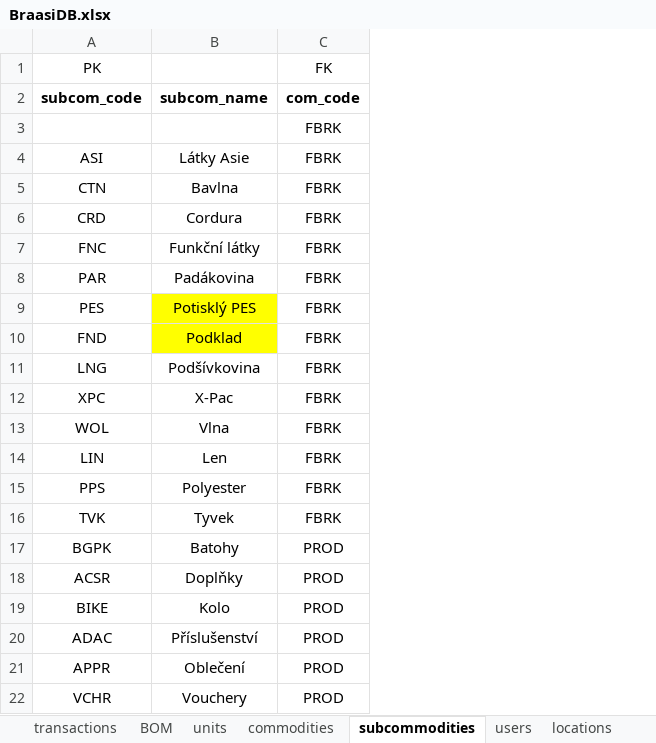
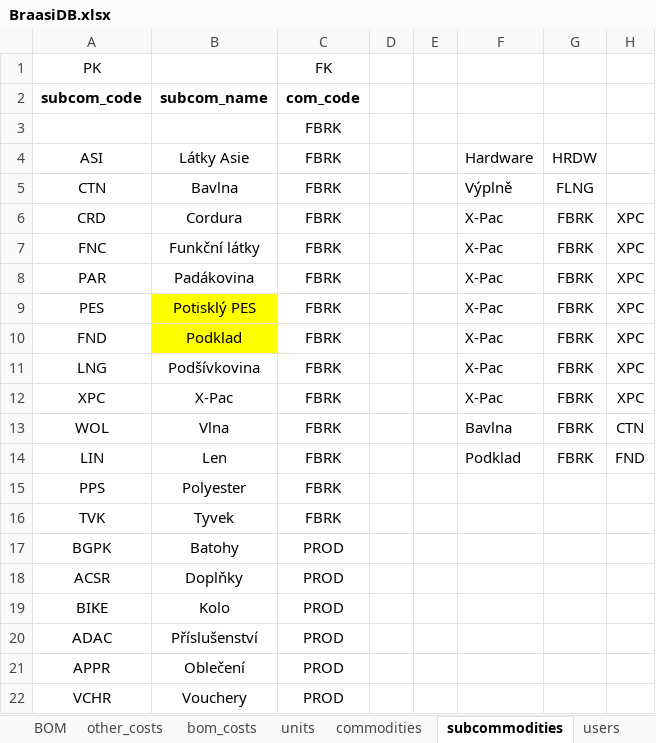
Before and after one commit to zajanaza/BraasiMRPVBA, an Excel workbook: BraasiDB.xlsx, sheet subcommodities, drawn as a sheet; values as stored, in another font and other column widths than the file's, no borders; the diff names each change by its address in the sheet, - before the commit and + after, or states it on an @@ line.

```diff
--- a/BraasiDB.xlsx (sheet subcommodities)
+++ b/BraasiDB.xlsx (sheet subcommodities)
+sheet tab: other_costs
+sheet tab: bom_costs
+column D, empty
+column E, empty
+column F, rows 4-14: Hardware | Výplně | X-Pac | X-Pac | X-Pac | X-Pac | X-Pac | X-Pac | X-Pac | Bavlna | Podklad
+column G, rows 4-14: HRDW | FLNG | FBRK | FBRK | FBRK | FBRK | FBRK | FBRK | FBRK | FBRK | FBRK
+column H, rows 6-14: XPC | XPC | XPC | XPC | XPC | XPC | XPC | CTN | FND
```
Also changed, not shown: sheet BOM, sheet Sheet3, sheet products, sheet material_list, sheet material_width, sheet notes, other sheet tabs, formulas that keep their value, 7 other files.
